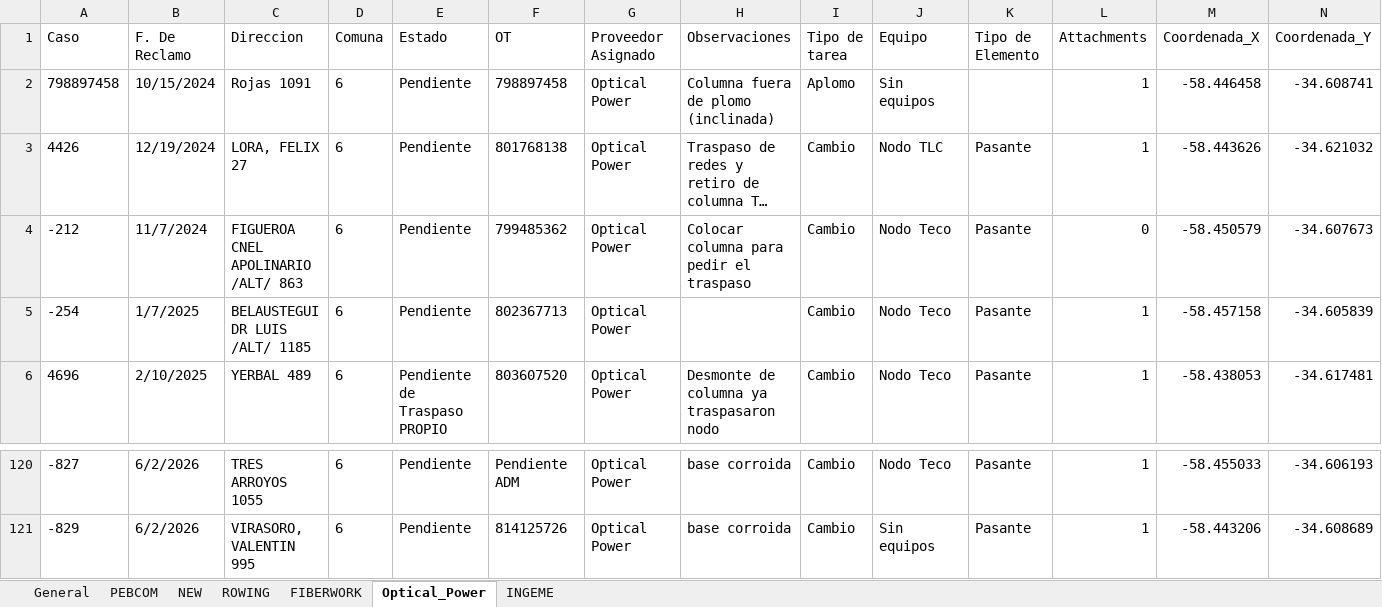
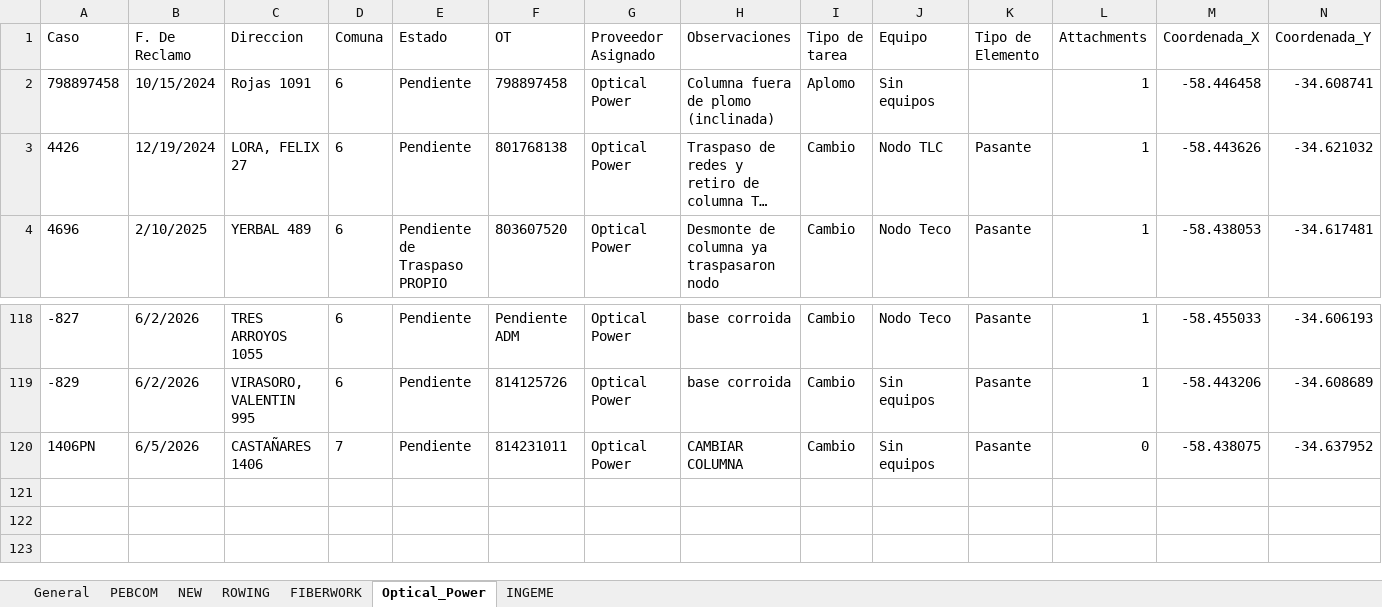
Before and after one commit to gestiondereclamosteco/pendientes_mantenimiento, an Excel workbook: mapa_interactivo.xlsx, sheet Optical_Power, drawn as a sheet; only a part is shown, gaps mark what is left out; long unchanged cells end in …; values as stored, in another font and other column widths than the file's, no borders; removed rows and columns are numbered as before the commit, all else as after; rows hold the shown columns only; the diff names each change by its address in the sheet, - before the commit and + after, or states it on an @@ line.

```diff
--- a/mapa_interactivo.xlsx (sheet Optical_Power)
+++ b/mapa_interactivo.xlsx (sheet Optical_Power)
-row 4: -212 | 11/7/2024 | FIGUEROA CNEL APOLINARIO /ALT/ 863 | 6 | Pendiente | 799485362 | Optical Power | Colocar columna para pedir el traspaso | Cambio | Nodo Teco | Pasante | 0 | -58.450579 | -34.607673
-row 5: -254 | 1/7/2025 | BELAUSTEGUI DR LUIS /ALT/ 1185 | 6 | Pendiente | 802367713 | Optical Power |  | Cambio | Nodo Teco | Pasante | 1 | -58.457158 | -34.605839
+row 120: 1406PN | 6/5/2026 | CASTAÑARES 1406 | 7 | Pendiente | 814231011 | Optical Power | CAMBIAR COLUMNA | Cambio | Sin equipos | Pasante | 0 | -58.438075 | -34.637952
```
Also changed, not shown: sheet General, sheet NEW, sheet PEBCOM, sheet FIBERWORK, sheet ROWING, 1 other file.
